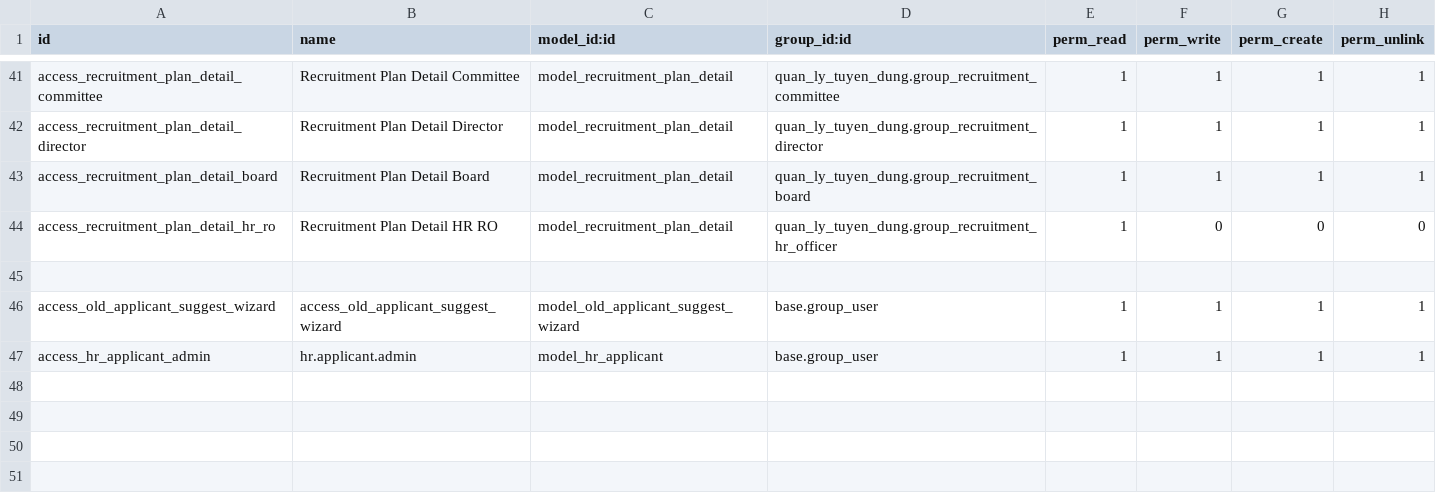
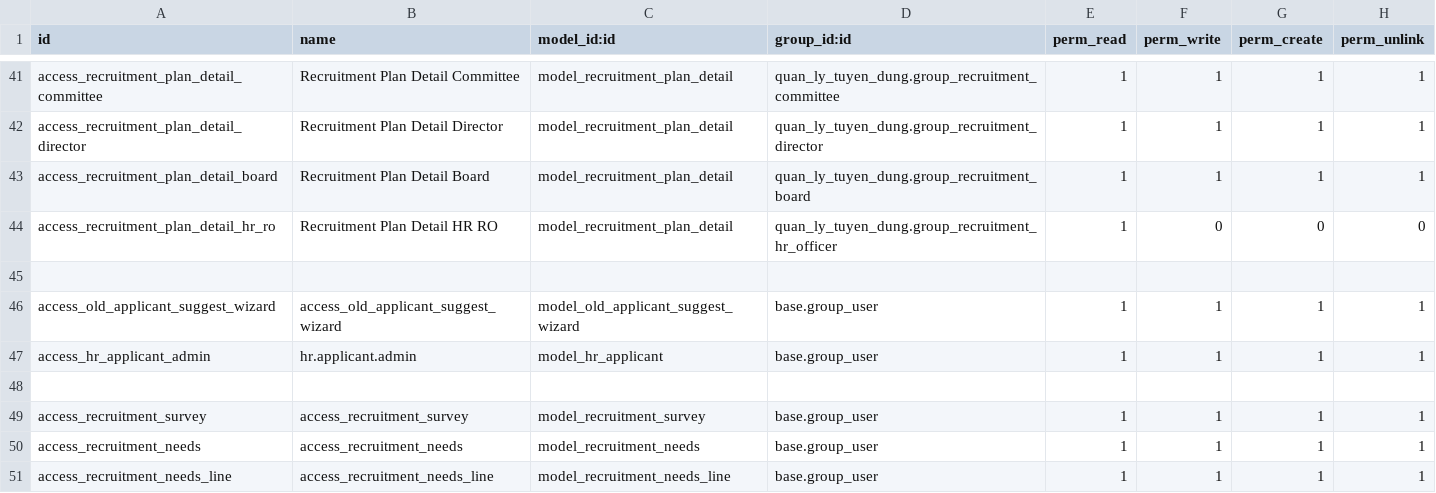
Before and after one commit to NguyenNgocHaiIT/odoo17_tedi, a CSV file: addons_tedi/quan_ly_tuyen_dung/security/ir.model.access.csv, drawn as a sheet; only a part is shown, gaps mark what is left out.

Commit message:
fix hr_training bugs and add some functions quan_ly_tuyen_dung

```diff
--- a/addons_tedi/quan_ly_tuyen_dung/security/ir.model.access.csv
+++ b/addons_tedi/quan_ly_tuyen_dung/security/ir.model.access.csv
@@ -47 +47,5 @@ access_old_applicant_suggest_wizard,access_old_applicant_suggest_wizard,model_ol
 access_hr_applicant_admin,hr.applicant.admin,model_hr_applicant,base.group_user,1,1,1,1
+
+access_recruitment_survey,access_recruitment_survey,model_recruitment_survey,base.group_user,1,1,1,1
+access_recruitment_needs,access_recruitment_needs,model_recruitment_needs,base.group_user,1,1,1,1
+access_recruitment_needs_line,access_recruitment_needs_line,model_recruitment_needs_line,base.group_user,1,1,1,1
```
Also changed, not shown: addons_tedi/hr_training_tedi/security/ir.model.access.csv, 14 other files.
